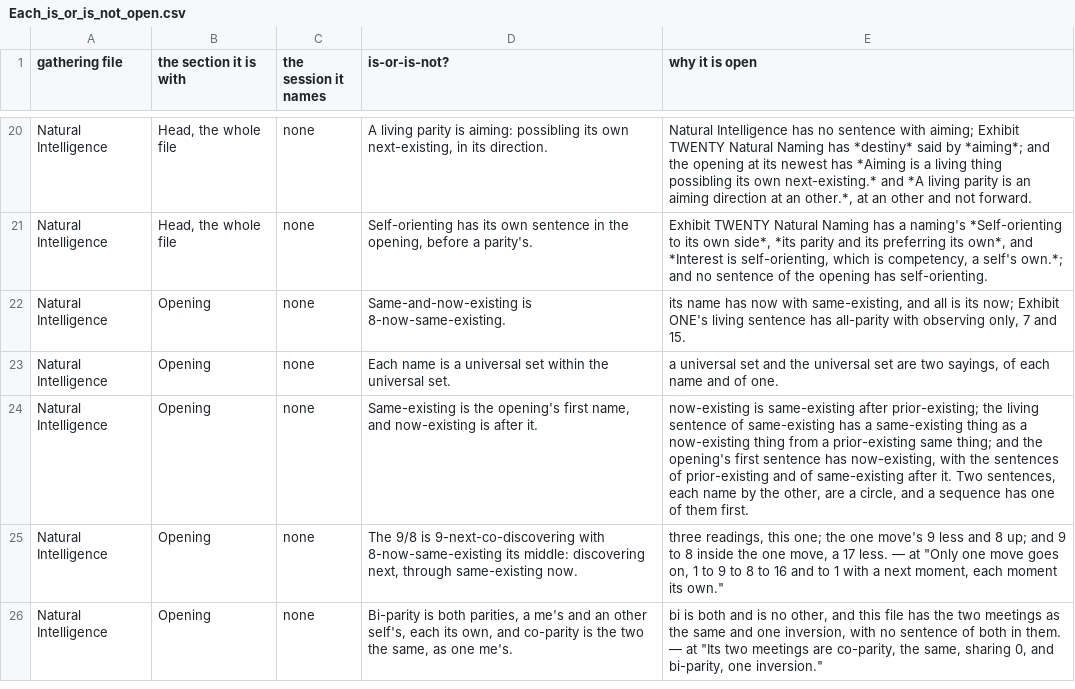
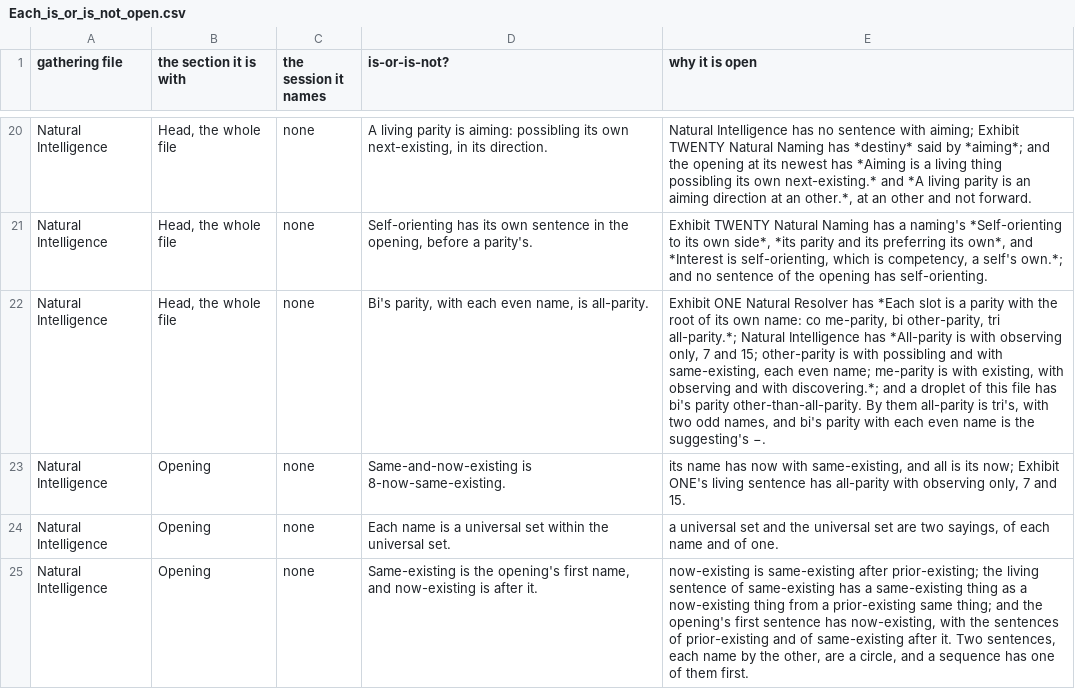
Before and after one commit to chris-j-handel/corus, a CSV file: incoming/v403mgr/Each_is_or_is_not_open.csv, drawn as a sheet; only a part is shown, gaps mark what is left out; the shorter side is filled out with more unchanged rows; the diff names each change by its address in the sheet, - before the commit and + after, or states it on an @@ line.

```diff
--- a/incoming/v403mgr/Each_is_or_is_not_open.csv
+++ b/incoming/v403mgr/Each_is_or_is_not_open.csv
+row 22: Natural Intelligence | Head, the whole file | none | Bi's parity, with each even name, is all-parity. | Exhibit ONE Natural Resolver has *Each slot is a parity with the root of its own name: co me-parity, bi other-parity, tri all-parity.*; Natural Intelligence has *All-parity is with observing only, 7 and 15; other-parity is with possibling and with same-existing, each even name; me-parity is with existing, with observing and with discovering.*; and a droplet of this file has bi's parity other-than-all-parity. By them all-parity is tri's, with two odd names, and bi's parity with each even name is the suggesting's −.
```
Also changed, not shown: 1 other file.
